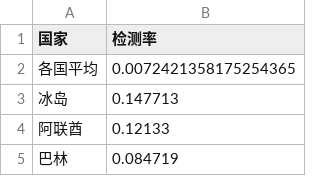
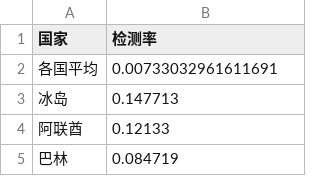
Before and after one commit to xkKevin/VisCOVID, a CSV file: main/static/export/2-9.csv, drawn as a sheet; only a part is shown.

```diff
--- a/main/static/export/2-9.csv
+++ b/main/static/export/2-9.csv
@@ -1,3 +1,3 @@
 国家,检测率
-各国平均,0.0072421358175254365
+各国平均,0.00733032961611691
 冰岛,0.147713
```
Also changed, not shown: 1 other file.
